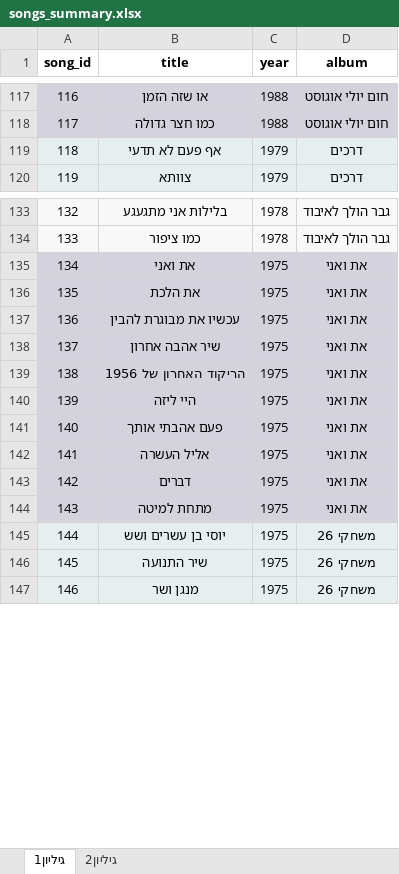
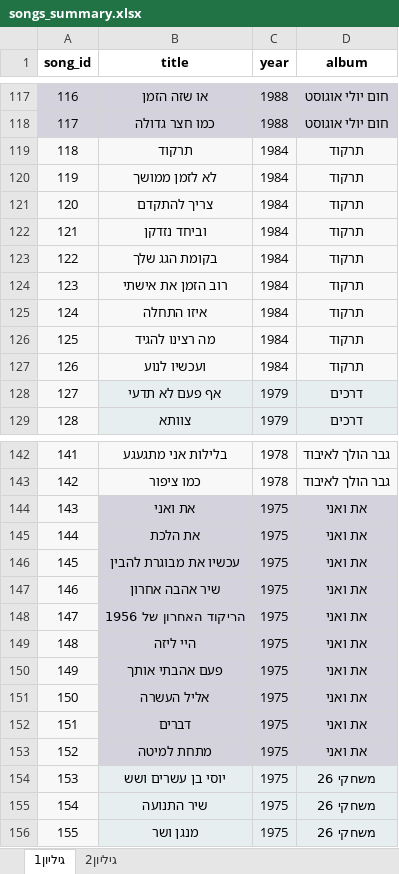
Before and after one commit to yuvalsadot/Artzi-stylometry-analysis, an Excel workbook: songs/songs_summary.xlsx, sheet גיליון1, drawn as a sheet; only a part is shown, gaps mark what is left out; values as stored, in another font and other column widths than the file's, no borders; table styles not drawn; addresses are those after the commit; the diff names each change by its address in the sheet, - before the commit and + after, or states it on an @@ line.

Commit message:
Add files via upload
added another album to the corpus - "תרקוד" - 1984

```diff
--- a/songs/songs_summary.xlsx (sheet גיליון1)
+++ b/songs/songs_summary.xlsx (sheet גיליון1)
+row 119: 118 | תרקוד | 1984 | תרקוד
+row 120: 119 | לא לזמן ממושך | 1984 | תרקוד
+row 121: 120 | צריך להתקדם | 1984 | תרקוד
+row 122: 121 | וביחד נזדקן | 1984 | תרקוד
+row 123: 122 | בקומת הגג שלך | 1984 | תרקוד
+row 124: 123 | רוב הזמן את אישתי | 1984 | תרקוד
+row 125: 124 | איזו התחלה | 1984 | תרקוד
+row 126: 125 | מה רצינו להגיד | 1984 | תרקוד
+row 127: 126 | ועכשיו לנוע | 1984 | תרקוד
@@ column A (song_id) renumbered from row 128 down @@
-A144:A153 fill: #D4D3DD
+A144:A153 fill: #F8F8F8
```
